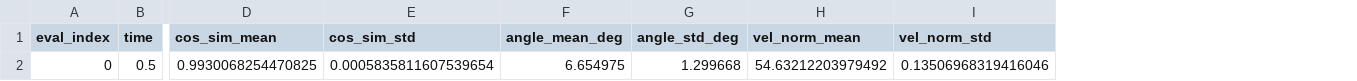
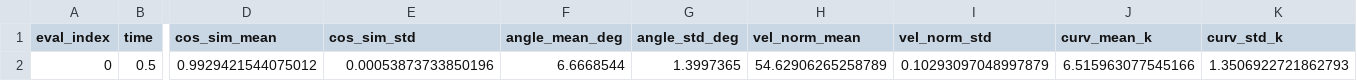
Before and after one commit to Samuel20040521/2025-ML-Final, a CSV file: flow_matching/examples/image/out_1/analysis_data.csv, drawn as a sheet; only a part is shown, gaps mark what is left out; the diff names each change by its address in the sheet, - before the commit and + after, or states it on an @@ line.

```diff
--- a/flow_matching/examples/image/out_1/analysis_data.csv
+++ b/flow_matching/examples/image/out_1/analysis_data.csv
+column J (curv_mean_k), row 2: 6.515963077545166
+column K (curv_std_k), row 2: 1.3506922721862793
-D2 (cos_sim_mean): 0.9930068254470825
+D2 (cos_sim_mean): 0.9929421544075012
-E2 (cos_sim_std): 0.0005835811607539654
+E2 (cos_sim_std): 0.00053873733850196
-F2 (angle_mean_deg): 6.654975
+F2 (angle_mean_deg): 6.6668544
-G2 (angle_std_deg): 1.299668
+G2 (angle_std_deg): 1.3997365
-H2 (vel_norm_mean): 54.63212203979492
+H2 (vel_norm_mean): 54.62906265258789
-I2 (vel_norm_std): 0.13506968319416046
+I2 (vel_norm_std): 0.10293097048997879
```
Also changed, not shown: flow_matching/examples/image/out_10/analysis_data.csv, flow_matching/examples/image/out_2/analysis_data.csv, 23 other files.
